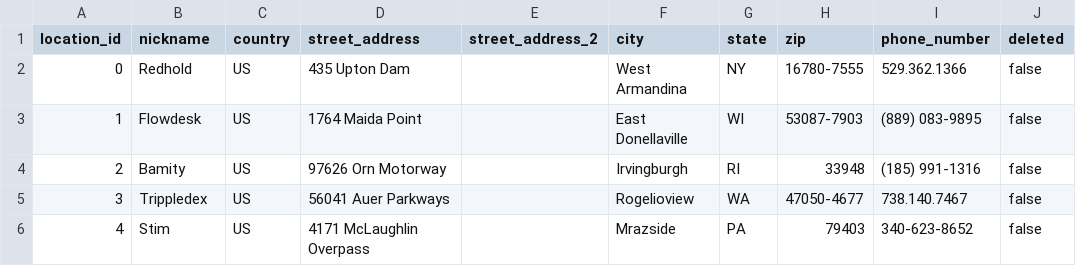
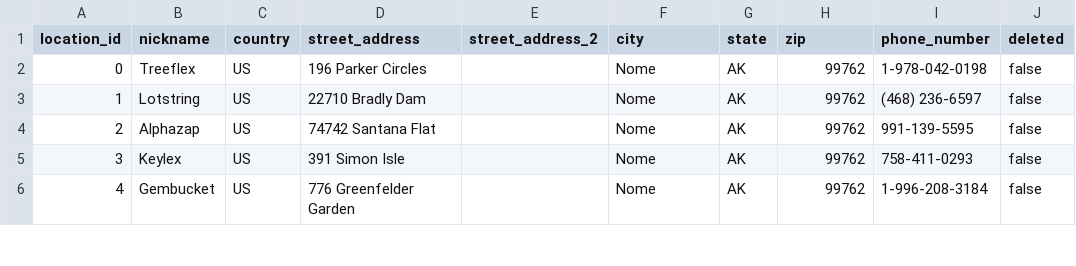
Before and after one commit to atayl16/data-wizard, a CSV file: app/assets/csvs/locations.csv, drawn as a sheet; only a part is shown; the diff covers the shown part only.

Commit message:
updated locations.csv for Nome addresses

```diff
--- a/app/assets/csvs/locations.csv
+++ b/app/assets/csvs/locations.csv
@@ -1,6 +1,6 @@
 location_id,nickname,country,street_address,street_address_2,city,state,zip,phone_number,deleted
-0,Redhold,US,435 Upton Dam,,West Armandina,NY,16780-7555,529.362.1366,false
-1,Flowdesk,US,1764 Maida Point,,East Donellaville,WI,53087-7903,(889) 083-9895,false
-2,Bamity,US,97626 Orn Motorway,,Irvingburgh,RI,33948,(185) 991-1316,false
-3,Trippledex,US,56041 Auer Parkways,,Rogelioview,WA,47050-4677,738.140.7467,false
-4,Stim,US,4171 McLaughlin Overpass,,Mrazside,PA,79403,340-623-8652,false
+0,Treeflex,US,196 Parker Circles,,Nome,AK,99762,1-978-042-0198,false
+1,Lotstring,US,22710 Bradly Dam,,Nome,AK,99762,(468) 236-6597,false
+2,Alphazap,US,74742 Santana Flat,,Nome,AK,99762,991-139-5595,false
+3,Keylex,US,391 Simon Isle,,Nome,AK,99762,758-411-0293,false
+4,Gembucket,US,776 Greenfelder Garden,,Nome,AK,99762,1-996-208-3184,false
```
Also changed, not shown: 30 edited cells elsewhere in this file, 1 other file.
